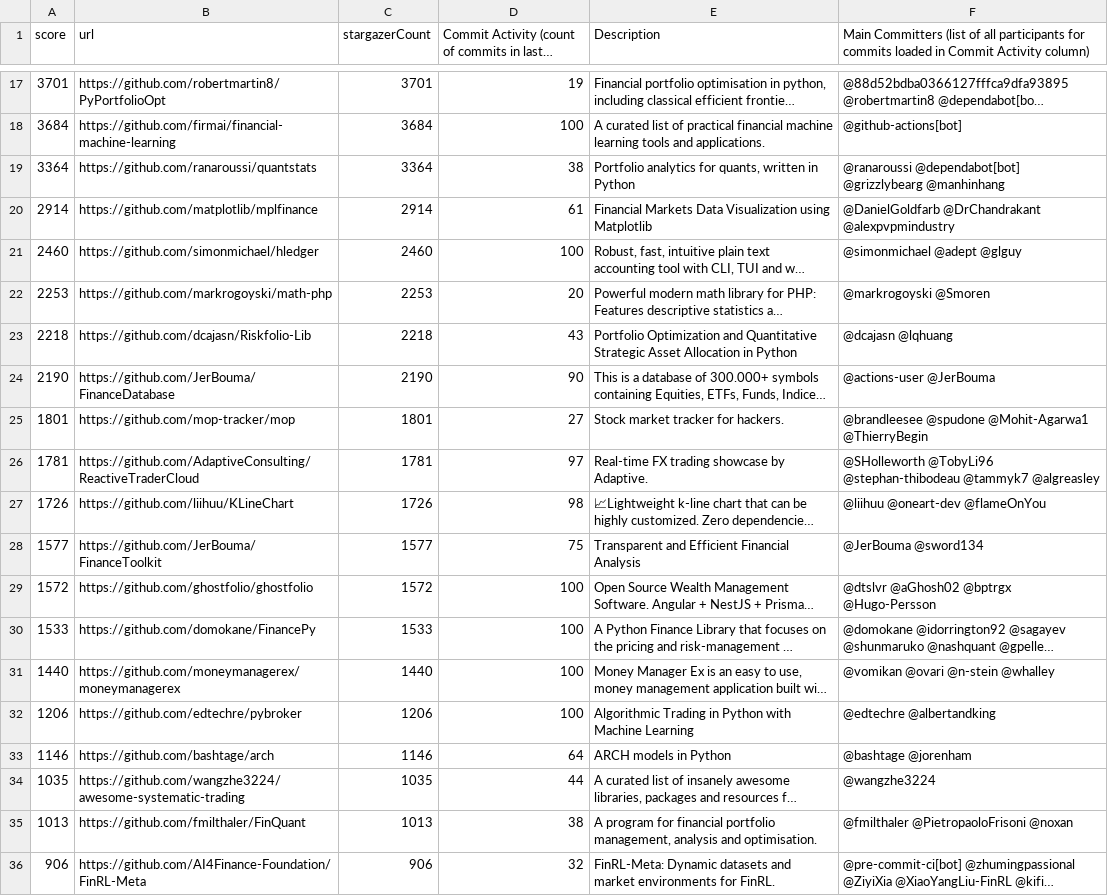
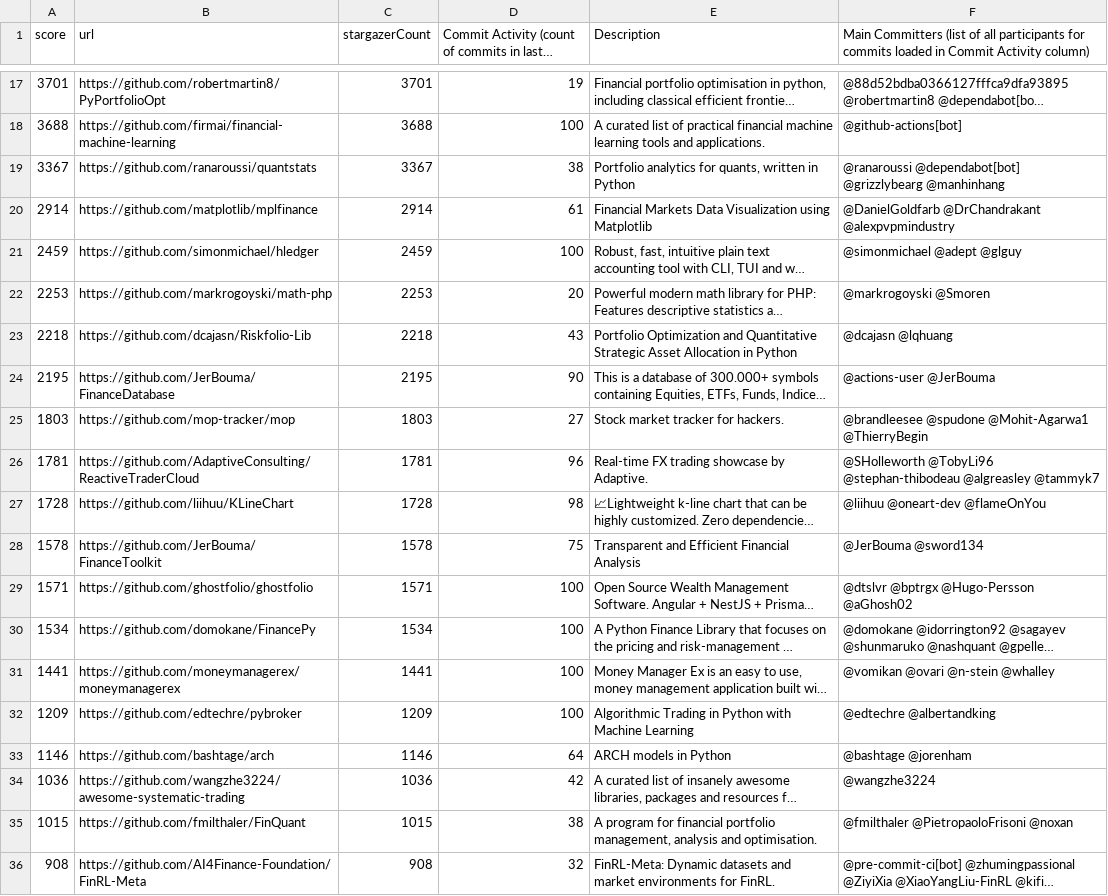
Before and after one commit to finos-labs/project-analysis, a CSV file: finance-topic.csv, drawn as a sheet; only a part is shown, gaps mark what is left out; long unchanged cells end in …; the diff covers the shown part only; the diff names each change by its address in the sheet, - before the commit and + after, or states it on an @@ line.

```diff
--- a/finance-topic.csv
+++ b/finance-topic.csv
-A18 (score): 3684
+A18 (score): 3688
-C18 (stargazerCount): 3684
+C18 (stargazerCount): 3688
-A19 (score): 3364
+A19 (score): 3367
-C19 (stargazerCount): 3364
+C19 (stargazerCount): 3367
-A21 (score): 2460
+A21 (score): 2459
-C21 (stargazerCount): 2460
+C21 (stargazerCount): 2459
-A24 (score): 2190
+A24 (score): 2195
-C24 (stargazerCount): 2190
+C24 (stargazerCount): 2195
-A25 (score): 1801
+A25 (score): 1803
-C25 (stargazerCount): 1801
+C25 (stargazerCount): 1803
-D26: 97
+D26: 96
-F26: …@TobyLi96 @stephan-thibodeau @tammyk7 @algreasley
+F26: …@TobyLi96 @stephan-thibodeau @algreasley @tammyk7
-A27 (score): 1726
+A27 (score): 1728
-C27 (stargazerCount): 1726
+C27 (stargazerCount): 1728
-A28 (score): 1577
+A28 (score): 1578
-C28 (stargazerCount): 1577
+C28 (stargazerCount): 1578
-A29 (score): 1572
+A29 (score): 1571
-C29 (stargazerCount): 1572
+C29 (stargazerCount): 1571
-F29: @dtslvr @aGhosh02 @bptrgx @Hugo-Persson
+F29: @dtslvr @bptrgx @Hugo-Persson @aGhosh02
-A30 (score): 1533
+A30 (score): 1534
-C30 (stargazerCount): 1533
+C30 (stargazerCount): 1534
-A31 (score): 1440
+A31 (score): 1441
-C31 (stargazerCount): 1440
+C31 (stargazerCount): 1441
-A32 (score): 1206
+A32 (score): 1209
-C32 (stargazerCount): 1206
+C32 (stargazerCount): 1209
-A34 (score): 1035
+A34 (score): 1036
-C34 (stargazerCount): 1035
+C34 (stargazerCount): 1036
-D34: 44
+D34: 42
-A35 (score): 1013
+A35 (score): 1015
-C35 (stargazerCount): 1013
+C35 (stargazerCount): 1015
-A36 (score): 906
+A36 (score): 908
-C36 (stargazerCount): 906
+C36 (stargazerCount): 908
```
Also changed, not shown: 1 added row, 1 removed row and 71 edited cells elsewhere in this file.
